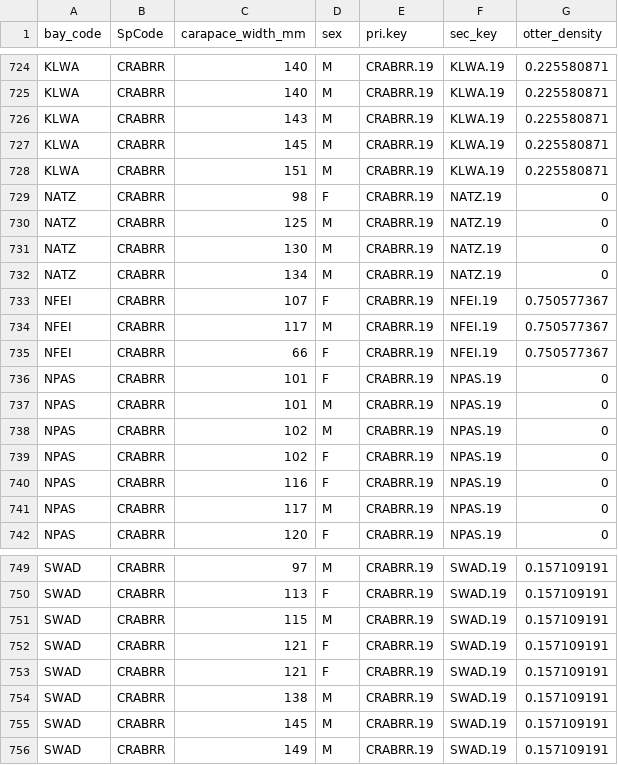
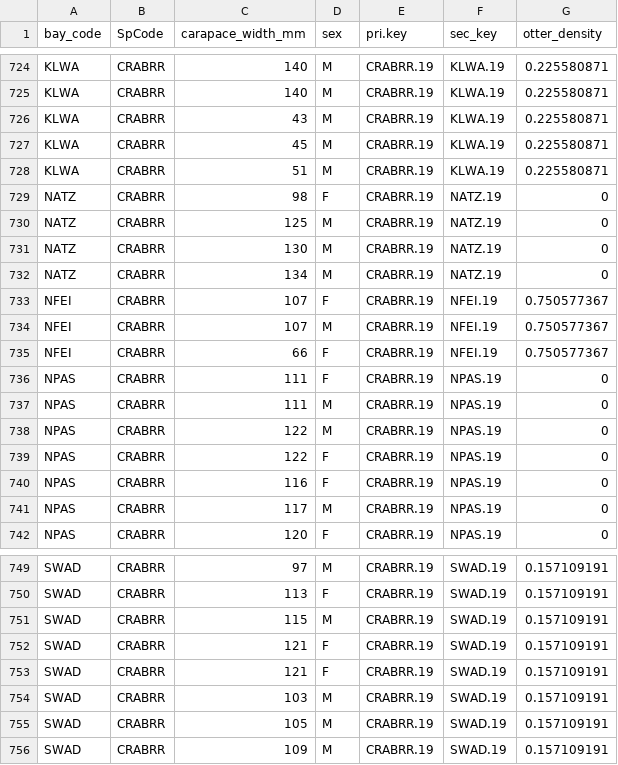
Before and after one commit to catesbecca/cates_crab_manuscript, a CSV file: Data&Scripts/Crab_Size_Seagrass/crabsize_otterdensity_data.csv, drawn as a sheet; only a part is shown, gaps mark what is left out.

Commit message:
Data entry errors fixed

```diff
--- a/Data&Scripts/Crab_Size_Seagrass/crabsize_otterdensity_data.csv
+++ b/Data&Scripts/Crab_Size_Seagrass/crabsize_otterdensity_data.csv
@@ -725,5 +725,5 @@ KLWA,CRABRR,140,M,CRABRR.19,KLWA.19,0.225580871
 KLWA,CRABRR,140,M,CRABRR.19,KLWA.19,0.225580871
-KLWA,CRABRR,143,M,CRABRR.19,KLWA.19,0.225580871
-KLWA,CRABRR,145,M,CRABRR.19,KLWA.19,0.225580871
-KLWA,CRABRR,151,M,CRABRR.19,KLWA.19,0.225580871
+KLWA,CRABRR,43,M,CRABRR.19,KLWA.19,0.225580871
+KLWA,CRABRR,45,M,CRABRR.19,KLWA.19,0.225580871
+KLWA,CRABRR,51,M,CRABRR.19,KLWA.19,0.225580871
 NATZ,CRABRR,98,F,CRABRR.19,NATZ.19,0
@@ -733,8 +733,8 @@ NATZ,CRABRR,134,M,CRABRR.19,NATZ.19,0
 NFEI,CRABRR,107,F,CRABRR.19,NFEI.19,0.750577367
-NFEI,CRABRR,117,M,CRABRR.19,NFEI.19,0.750577367
+NFEI,CRABRR,107,M,CRABRR.19,NFEI.19,0.750577367
 NFEI,CRABRR,66,F,CRABRR.19,NFEI.19,0.750577367
-NPAS,CRABRR,101,F,CRABRR.19,NPAS.19,0
-NPAS,CRABRR,101,M,CRABRR.19,NPAS.19,0
-NPAS,CRABRR,102,M,CRABRR.19,NPAS.19,0
-NPAS,CRABRR,102,F,CRABRR.19,NPAS.19,0
+NPAS,CRABRR,111,F,CRABRR.19,NPAS.19,0
+NPAS,CRABRR,111,M,CRABRR.19,NPAS.19,0
+NPAS,CRABRR,122,M,CRABRR.19,NPAS.19,0
+NPAS,CRABRR,122,F,CRABRR.19,NPAS.19,0
 NPAS,CRABRR,116,F,CRABRR.19,NPAS.19,0
@@ -753,4 +753,4 @@ SWAD,CRABRR,121,F,CRABRR.19,SWAD.19,0.157109191
 SWAD,CRABRR,121,F,CRABRR.19,SWAD.19,0.157109191
-SWAD,CRABRR,138,M,CRABRR.19,SWAD.19,0.157109191
-SWAD,CRABRR,145,M,CRABRR.19,SWAD.19,0.157109191
-SWAD,CRABRR,149,M,CRABRR.19,SWAD.19,0.157109191
+SWAD,CRABRR,103,M,CRABRR.19,SWAD.19,0.157109191
+SWAD,CRABRR,105,M,CRABRR.19,SWAD.19,0.157109191
+SWAD,CRABRR,109,M,CRABRR.19,SWAD.19,0.157109191
```
